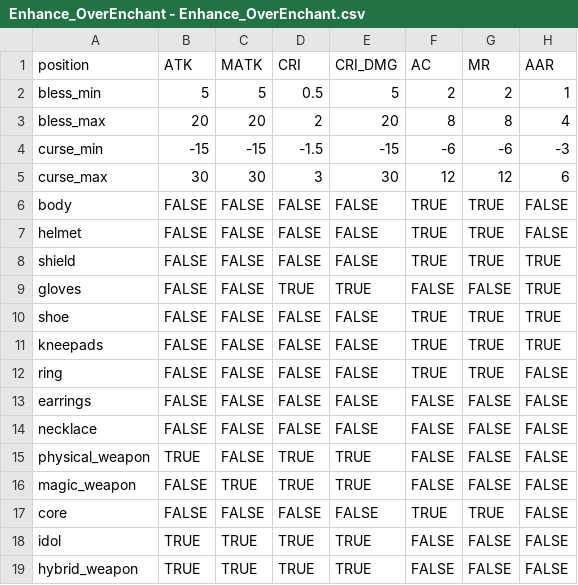
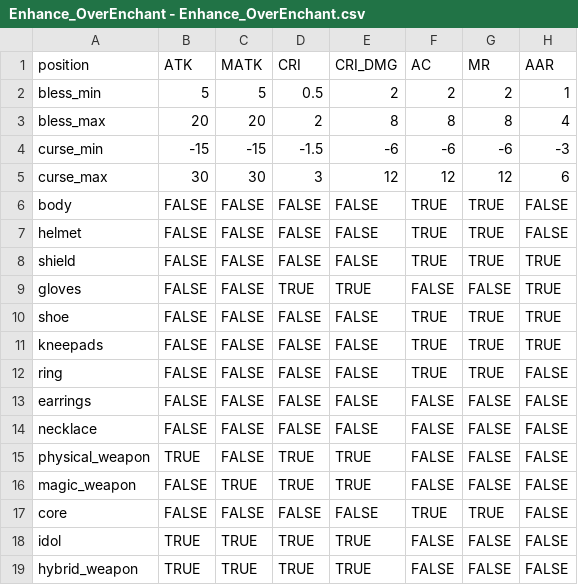
Before and after one commit to longagoseason/Dream-Crafter, a CSV file: source/Enhance_OverEnchant - Enhance_OverEnchant.csv, drawn as a sheet; only a part is shown; the diff names each change by its address in the sheet, - before the commit and + after, or states it on an @@ line.

```diff
--- a/source/Enhance_OverEnchant - Enhance_OverEnchant.csv
+++ b/source/Enhance_OverEnchant - Enhance_OverEnchant.csv
-E2 (CRI_DMG): 5
+E2 (CRI_DMG): 2
-E3 (CRI_DMG): 20
+E3 (CRI_DMG): 8
-E4 (CRI_DMG): -15
+E4 (CRI_DMG): -6
-E5 (CRI_DMG): 30
+E5 (CRI_DMG): 12
```
Also changed, not shown: source/Enhance_ChaosEnchant - Enhance_ChaosEnchant.csv, source/Enhance_SaveEnchant - Enhance_SaveEnchant.csv, 1 other file.
